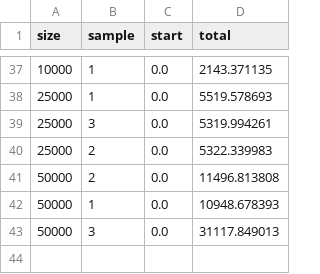
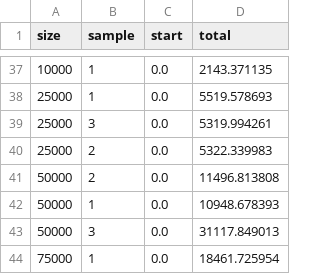
Before and after one commit to adraismawur/bigscape-v2-notebooks, a CSV file: bigslice_v1_matrix.csv, drawn as a sheet; only a part is shown, gaps mark what is left out.

Commit message:
add missing point for bigslice v1

```diff
--- a/bigslice_v1_matrix.csv
+++ b/bigslice_v1_matrix.csv
@@ -43 +43,2 @@ size,sample,start,total
 50000,3,0.0,31117.849013
+75000,1,0.0,18461.725954
```
Also changed, not shown: 1 other file.
